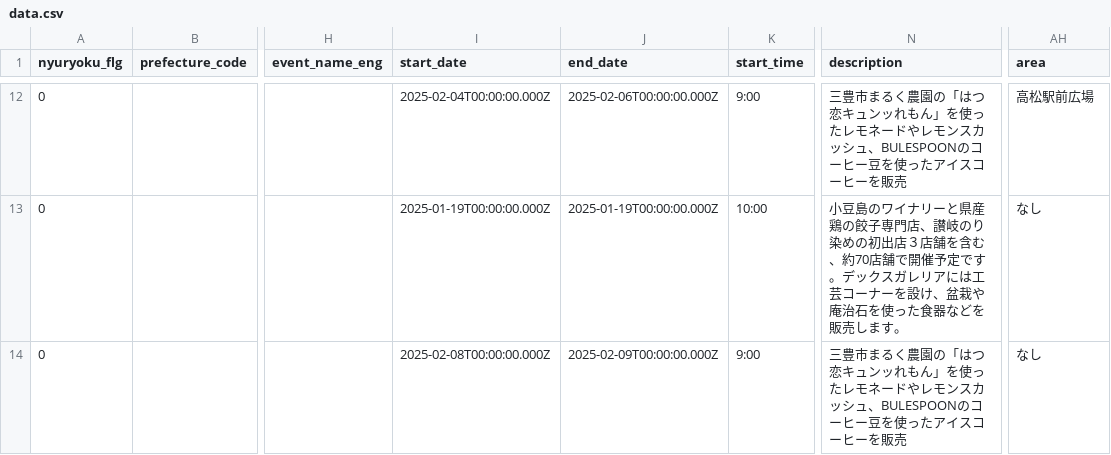
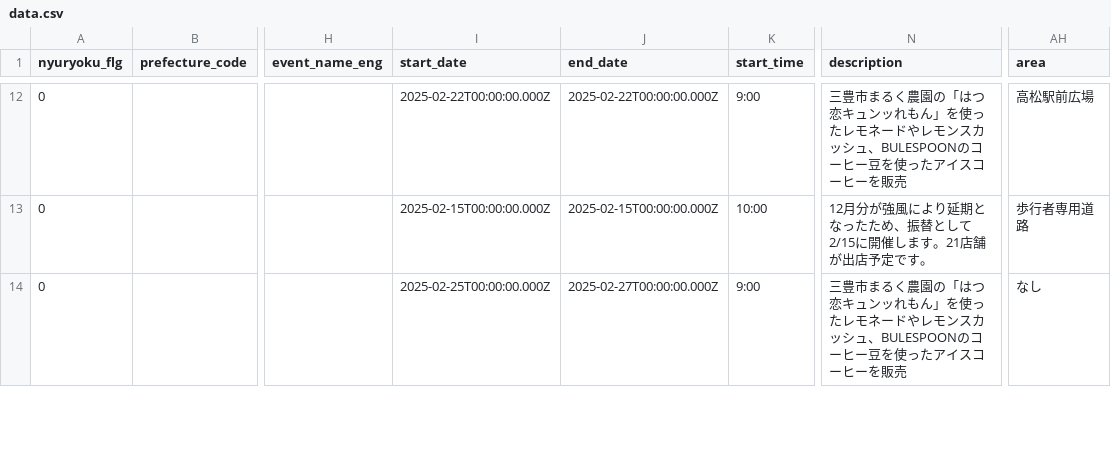
Before and after one commit to takamatsu-city/takamatsu-event-map, a CSV file: data.csv, drawn as a sheet; only a part is shown, gaps mark what is left out; the diff covers the shown part only; the diff names each change by its address in the sheet, - before the commit and + after, or states it on an @@ line.

```diff
--- a/data.csv
+++ b/data.csv
-I12 (start_date): 2025-02-04T00:00:00.000Z
+I12 (start_date): 2025-02-22T00:00:00.000Z
-J12 (end_date): 2025-02-06T00:00:00.000Z
+J12 (end_date): 2025-02-22T00:00:00.000Z
-I13 (start_date): 2025-01-19T00:00:00.000Z
+I13 (start_date): 2025-02-15T00:00:00.000Z
-J13 (end_date): 2025-01-19T00:00:00.000Z
+J13 (end_date): 2025-02-15T00:00:00.000Z
-N13 (description): 小豆島のワイナリーと県産鶏の餃子専門店、讃岐のり染めの初出店３店舗を含む、約70店舗で開催予定です。デックスガレリアには工芸コーナーを設け、盆栽や庵治石を使った食器などを販売します。
+N13 (description): 12月分が強風により延期となったため、振替として2/15に開催します。21店舗が出店予定です。
-AH13 (area): なし
+AH13 (area): 歩行者専用道路
-I14 (start_date): 2025-02-08T00:00:00.000Z
+I14 (start_date): 2025-02-25T00:00:00.000Z
-J14 (end_date): 2025-02-09T00:00:00.000Z
+J14 (end_date): 2025-02-27T00:00:00.000Z
```
Also changed, not shown: 1 added row, 1 removed row and 42 edited cells elsewhere in this file, 1 other file.
